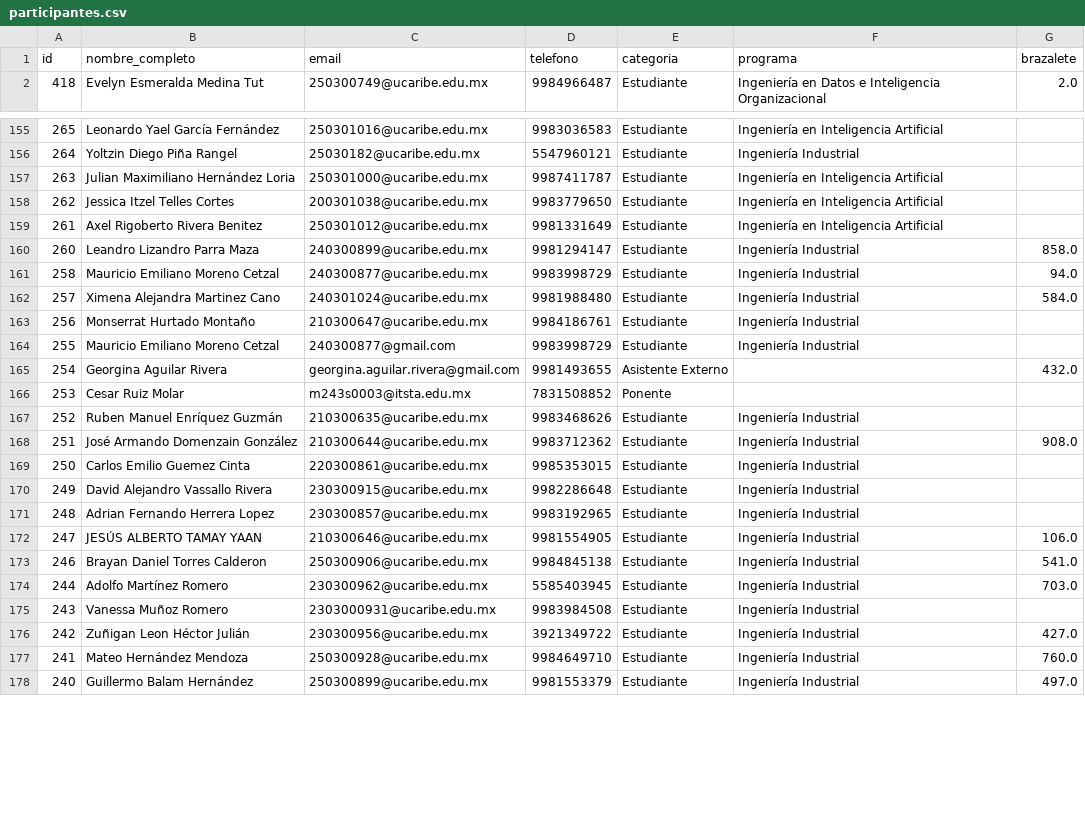
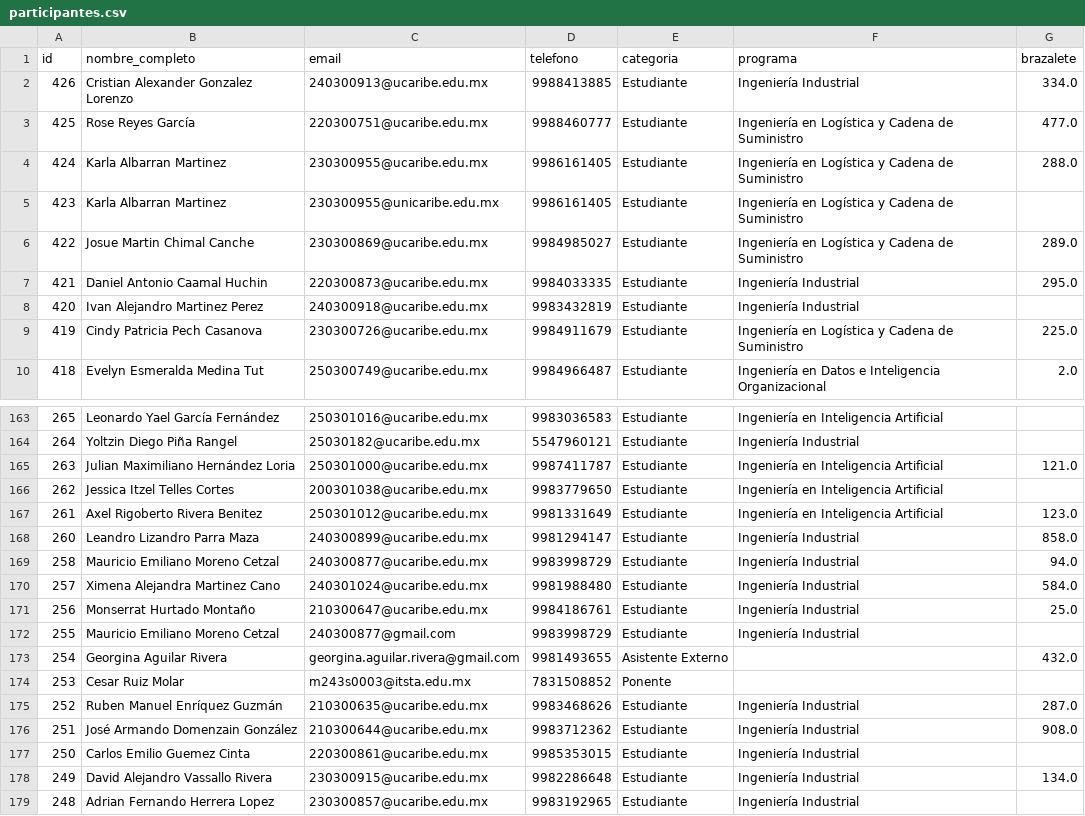
Before and after one commit to EGarpxMaster/analisis-jornada, a CSV file: MultiPage App/datos/participantes.csv, drawn as a sheet; only a part is shown, gaps mark what is left out; the shorter side is filled out with more unchanged rows; the diff covers the shown part only.

Commit message:
data-update

```diff
--- a/MultiPage App/datos/participantes.csv
+++ b/MultiPage App/datos/participantes.csv
@@ -1,2 +1,10 @@
 id,nombre_completo,email,telefono,categoria,programa,brazalete
+426,Cristian Alexander Gonzalez Lorenzo,240300913@ucaribe.edu.mx,9988413885,Estudiante,Ingeniería Industrial,334.0
+425,Rose  Reyes García,220300751@ucaribe.edu.mx,9988460777,Estudiante,Ingeniería en Logística y Cadena de Suministro,477.0
+424,Karla  Albarran Martinez,230300955@ucaribe.edu.mx,9986161405,Estudiante,Ingeniería en Logística y Cadena de Suministro,288.0
+423,Karla  Albarran Martinez,230300955@unicaribe.edu.mx,9986161405,Estudiante,Ingeniería en Logística y Cadena de Suministro,
+422,Josue Martin Chimal Canche,230300869@ucaribe.edu.mx,9984985027,Estudiante,Ingeniería en Logística y Cadena de Suministro,289.0
+421,Daniel Antonio Caamal Huchin,220300873@ucaribe.edu.mx,9984033335,Estudiante,Ingeniería Industrial,295.0
+420,Ivan Alejandro Martinez Perez,240300918@ucaribe.edu.mx,9983432819,Estudiante,Ingeniería Industrial,
+419,Cindy Patricia Pech Casanova,230300726@ucaribe.edu.mx,9984911679,Estudiante,Ingeniería en Logística y Cadena de Suministro,225.0
 418,Evelyn Esmeralda Medina Tut,250300749@ucaribe.edu.mx,9984966487,Estudiante,Ingeniería en Datos e Inteligencia Organizacional,2.0
@@ -156,5 +164,5 @@ id,nombre_completo,email,telefono,categoria,programa,brazalete
 264,Yoltzin Diego Piña Rangel,25030182@ucaribe.edu.mx,5547960121,Estudiante,Ingeniería Industrial,
-263,Julian Maximiliano Hernández Loria,250301000@ucaribe.edu.mx,9987411787,Estudiante,Ingeniería en Inteligencia Artificial,
+263,Julian Maximiliano Hernández Loria,250301000@ucaribe.edu.mx,9987411787,Estudiante,Ingeniería en Inteligencia Artificial,121.0
 262,Jessica Itzel Telles Cortes,200301038@ucaribe.edu.mx,9983779650,Estudiante,Ingeniería en Inteligencia Artificial,
-261,Axel Rigoberto Rivera Benitez,250301012@ucaribe.edu.mx,9981331649,Estudiante,Ingeniería en Inteligencia Artificial,
+261,Axel Rigoberto Rivera Benitez,250301012@ucaribe.edu.mx,9981331649,Estudiante,Ingeniería en Inteligencia Artificial,123.0
 260,Leandro Lizandro Parra Maza,240300899@ucaribe.edu.mx,9981294147,Estudiante,Ingeniería Industrial,858.0
@@ -162,3 +170,3 @@ id,nombre_completo,email,telefono,categoria,programa,brazalete
 257,Ximena Alejandra Martinez Cano,240301024@ucaribe.edu.mx,9981988480,Estudiante,Ingeniería Industrial,584.0
-256,Monserrat  Hurtado Montaño,210300647@ucaribe.edu.mx,9984186761,Estudiante,Ingeniería Industrial,
+256,Monserrat  Hurtado Montaño,210300647@ucaribe.edu.mx,9984186761,Estudiante,Ingeniería Industrial,25.0
 255,Mauricio Emiliano Moreno Cetzal,240300877@gmail.com,9983998729,Estudiante,Ingeniería Industrial,
@@ -166,6 +174,6 @@ id,nombre_completo,email,telefono,categoria,programa,brazalete
 253,Cesar  Ruiz Molar,m243s0003@itsta.edu.mx,7831508852,Ponente,,
-252,Ruben Manuel Enríquez Guzmán,210300635@ucaribe.edu.mx,9983468626,Estudiante,Ingeniería Industrial,
+252,Ruben Manuel Enríquez Guzmán,210300635@ucaribe.edu.mx,9983468626,Estudiante,Ingeniería Industrial,287.0
 251,José Armando Domenzain González,210300644@ucaribe.edu.mx,9983712362,Estudiante,Ingeniería Industrial,908.0
 250,Carlos Emilio Guemez Cinta,220300861@ucaribe.edu.mx,9985353015,Estudiante,Ingeniería Industrial,
-249,David Alejandro Vassallo Rivera,230300915@ucaribe.edu.mx,9982286648,Estudiante,Ingeniería Industrial,
+249,David Alejandro Vassallo Rivera,230300915@ucaribe.edu.mx,9982286648,Estudiante,Ingeniería Industrial,134.0
 248,Adrian Fernando Herrera Lopez,230300857@ucaribe.edu.mx,9983192965,Estudiante,Ingeniería Industrial,
```
Also changed, not shown: 25 edited cells elsewhere in this file, MultiPage App/datos/inscripciones_workshop.csv, 1 other file.
